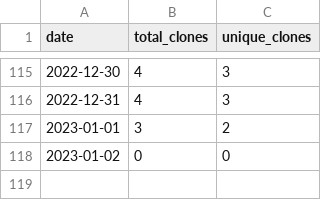
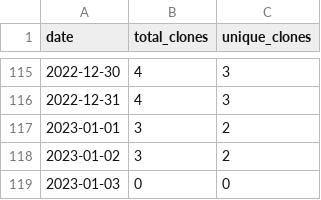
Before and after one commit to MatthewBentz/Comp3350, a CSV file: .traffic/clones.csv, drawn as a sheet; only a part is shown, gaps mark what is left out.

Commit message:
Updating repository traffic graph

```diff
--- a/.traffic/clones.csv
+++ b/.traffic/clones.csv
@@ -117,2 +117,3 @@ date,total_clones,unique_clones
 2023-01-01,3,2
-2023-01-02,0,0
+2023-01-02,3,2
+2023-01-03,0,0
```
Also changed, not shown: .traffic/views.csv, 3 other files.
